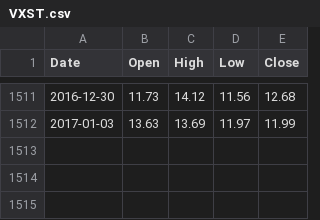
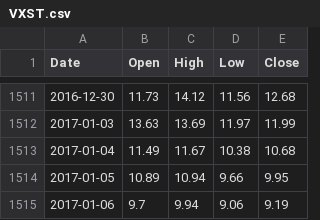
Before and after one commit to jhlu871/vix_data, a CSV file: VXST.csv, drawn as a sheet; only a part is shown, gaps mark what is left out.

```diff
--- a/VXST.csv
+++ b/VXST.csv
@@ -1512 +1512,4 @@ Date,Open,High,Low,Close
 2017-01-03,13.63,13.69,11.97,11.99
+2017-01-04,11.49,11.67,10.38,10.68
+2017-01-05,10.89,10.94,9.66,9.95
+2017-01-06,9.7,9.94,9.06,9.19
```
Also changed, not shown: SPY.csv, VIX.csv, 5 other files.
